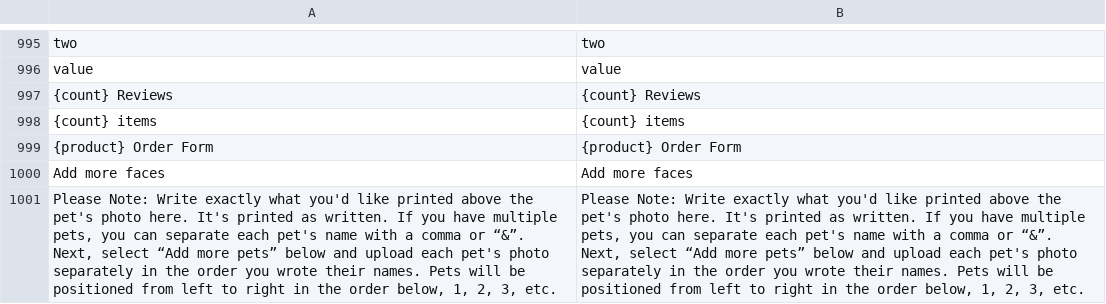
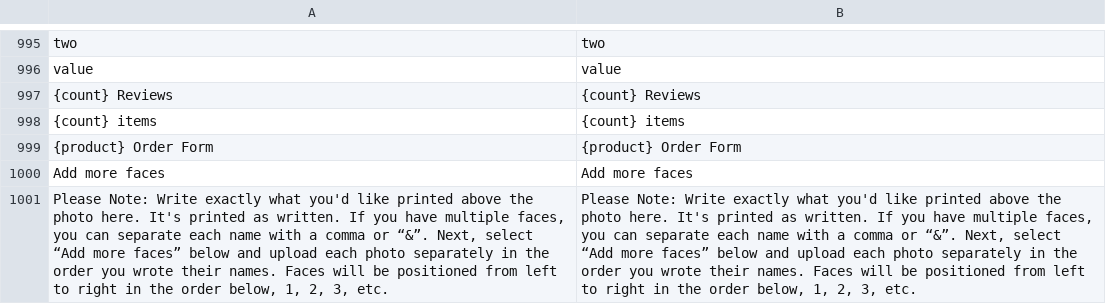
Before and after one commit to BudsiesApp/vsf-capybara, a CSV file: resource/i18n/en-US.csv, drawn as a sheet; only a part is shown, gaps mark what is left out; the diff names each change by its address in the sheet, - before the commit and + after, or states it on an @@ line.

Commit message:
#32028: Update translation

```diff
--- a/resource/i18n/en-US.csv
+++ b/resource/i18n/en-US.csv
-A1001: …above the pet's photo here. It's printed as written. If you have multiple pets, you can separate each pet's name with a comma or “&”. Next, select “Add more pets” below and upload each pet's photo separately in the order you wrote their names. Pets will be…
+A1001: …above the photo here. It's printed as written. If you have multiple faces, you can separate each name with a comma or “&”. Next, select “Add more faces” below and upload each photo separately in the order you wrote their names. Faces will be…
-B1001: …above the pet's photo here. It's printed as written. If you have multiple pets, you can separate each pet's name with a comma or “&”. Next, select “Add more pets” below and upload each pet's photo separately in the order you wrote their names. Pets will be…
+B1001: …above the photo here. It's printed as written. If you have multiple faces, you can separate each name with a comma or “&”. Next, select “Add more faces” below and upload each photo separately in the order you wrote their names. Faces will be…
```
Also changed, not shown: 1 other file.
